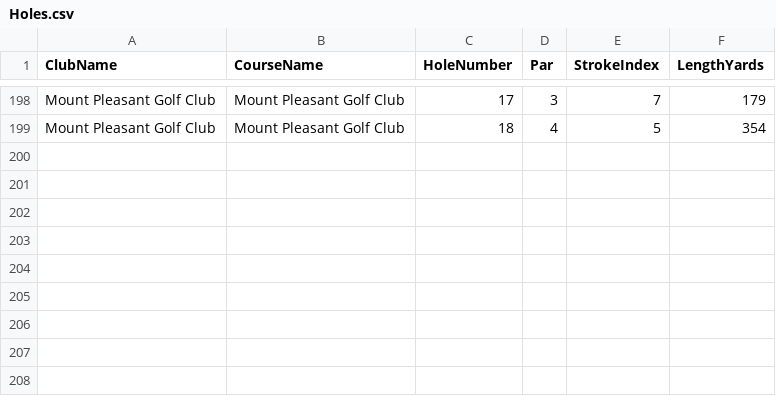
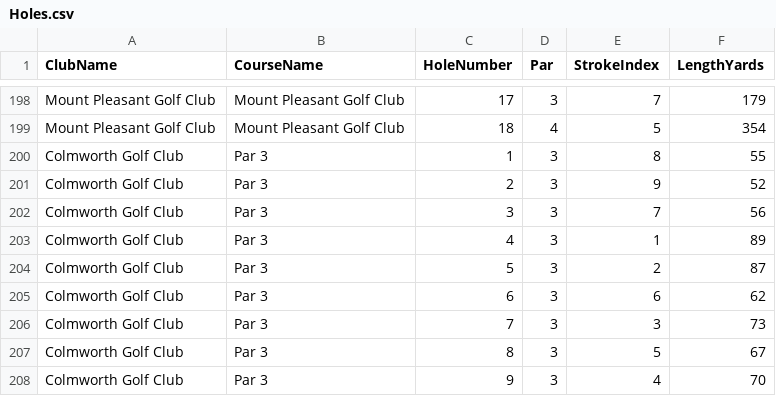
Before and after one commit to blumunki/GolfTrackerApp, a CSV file: GolfTrackerApp.Web/Data/Holes.csv, drawn as a sheet; only a part is shown, gaps mark what is left out.

Commit message:
Colworth Golf Club - Par 3

```diff
--- a/GolfTrackerApp.Web/Data/Holes.csv
+++ b/GolfTrackerApp.Web/Data/Holes.csv
@@ -199 +199,10 @@ Mount Pleasant Golf Club,Mount Pleasant Golf Club,17,3,7,179
 Mount Pleasant Golf Club,Mount Pleasant Golf Club,18,4,5,354
+Colmworth Golf Club,Par 3,1,3,8,55
+Colmworth Golf Club,Par 3,2,3,9,52
+Colmworth Golf Club,Par 3,3,3,7,56
+Colmworth Golf Club,Par 3,4,3,1,89
+Colmworth Golf Club,Par 3,5,3,2,87
+Colmworth Golf Club,Par 3,6,3,6,62
+Colmworth Golf Club,Par 3,7,3,3,73
+Colmworth Golf Club,Par 3,8,3,5,67
+Colmworth Golf Club,Par 3,9,3,4,70
```
Also changed, not shown: GolfTrackerApp.Web/Data/GolfClubs.csv, GolfTrackerApp.Web/Data/GolfCourses.csv.
